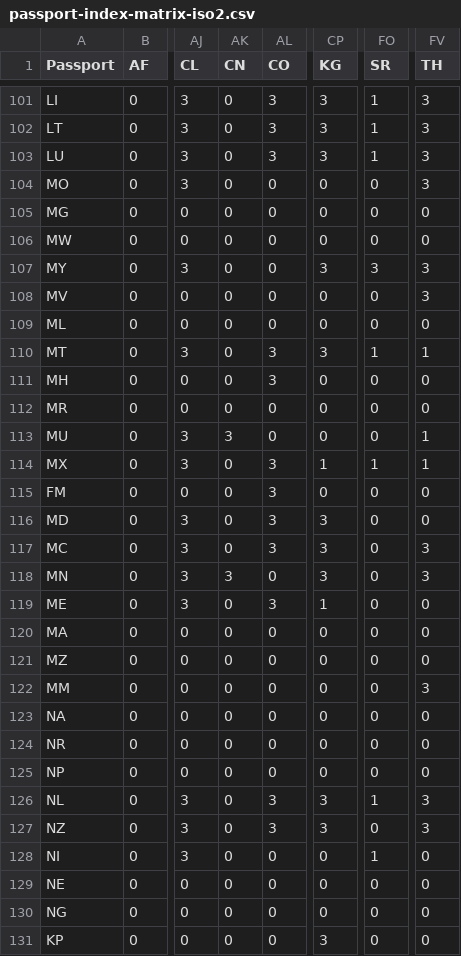
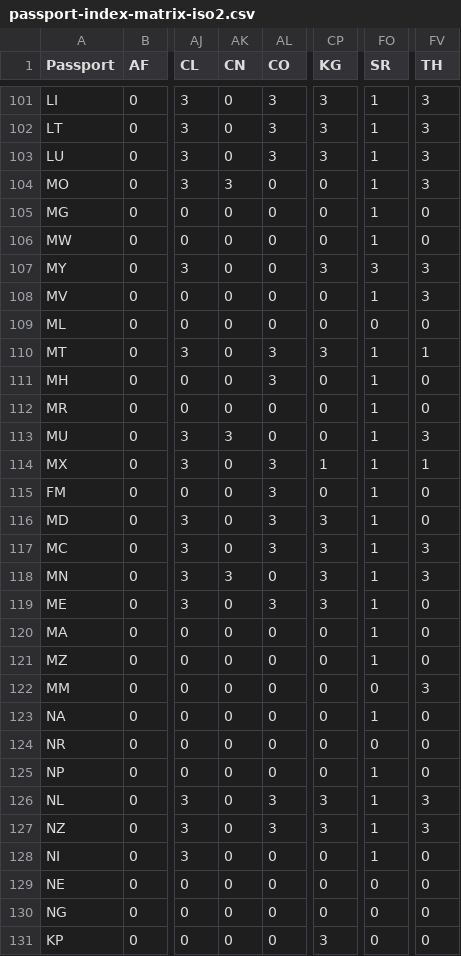
Before and after one commit to ilyankou/passport-index-dataset, a CSV file: passport-index-matrix-iso2.csv, drawn as a sheet; only a part is shown, gaps mark what is left out; the diff covers the shown part only; the diff names each change by its address in the sheet, - before the commit and + after, or states it on an @@ line.

```diff
--- a/passport-index-matrix-iso2.csv
+++ b/passport-index-matrix-iso2.csv
-AK104 (CN): 0
+AK104 (CN): 3
-FO104:FO106 (SR): 0
+FO104:FO106 (SR): 1
-FO108 (SR): 0
+FO108 (SR): 1
-FO111:FO113 (SR): 0
+FO111:FO113 (SR): 1
-FV113 (TH): 1
+FV113 (TH): 3
-FO115:FO121 (SR): 0
+FO115:FO121 (SR): 1
-CP119 (KG): 1
+CP119 (KG): 3
-FO123 (SR): 0
+FO123 (SR): 1
-FO125 (SR): 0
+FO125 (SR): 1
-FO127 (SR): 0
+FO127 (SR): 1
```
Also changed, not shown: 92 edited cells elsewhere in this file, passport-index-matrix-iso3.csv, passport-index-tidy-iso2.csv, 5 other files.
